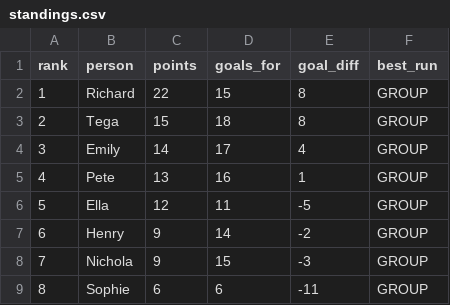
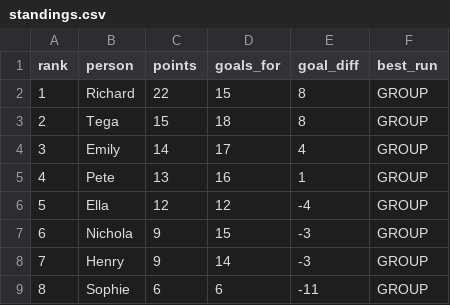
Before and after one commit to rjeans/wc2026-sweepstake, a CSV file: src/data/standings.csv, drawn as a sheet; removed rows and columns are numbered as before the commit, all else as after; the diff names each change by its address in the sheet, - before the commit and + after, or states it on an @@ line.

```diff
--- a/src/data/standings.csv
+++ b/src/data/standings.csv
-D6 (goals_for): 11
+D6 (goals_for): 12
-E6 (goal_diff): -5
+E6 (goal_diff): -4
-row 7: 6 | Henry | 9 | 14 | -2 | GROUP
@@ column A (rank) renumbered in row 7 @@
+row 8: 7 | Henry | 9 | 14 | -3 | GROUP
```
Also changed, not shown: src/data/matches.csv, src/data/results.csv, 3 other files.
